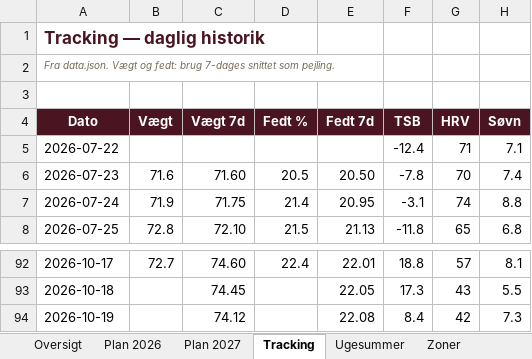
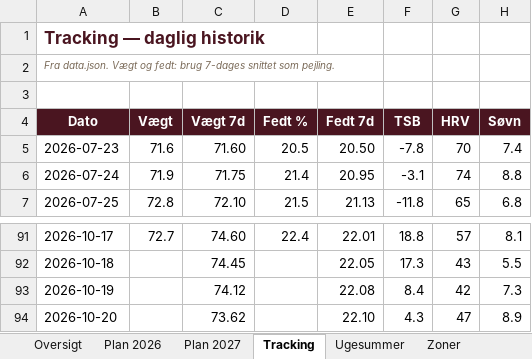
Before and after one commit to hammerbamsen/fast-as-50, an Excel workbook: data/Fast_as_Fifty_Masterplan_2026.xlsx, sheet Tracking, drawn as a sheet; only a part is shown, gaps mark what is left out; values as stored, in another font and other column widths than the file's, no borders; removed rows and columns are numbered as before the commit, all else as after; the diff names each change by its address in the sheet, - before the commit and + after, or states it on an @@ line.

```diff
--- a/data/Fast_as_Fifty_Masterplan_2026.xlsx (sheet Tracking)
+++ b/data/Fast_as_Fifty_Masterplan_2026.xlsx (sheet Tracking)
-row 5: 2026-07-22 |  |  |  |  | -12.4 | 71 | 7.1
+row 94: 2026-10-20 |  | 73.62 |  | 22.10 | 4.3 | 47 | 8.9
```
Also changed, not shown: sheet Oversigt, sheet Ugesummer, 1 other file.
